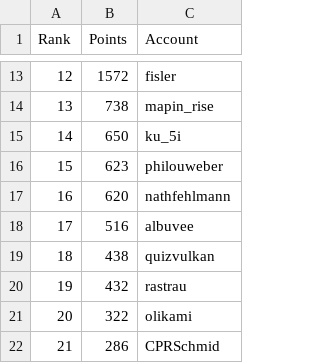
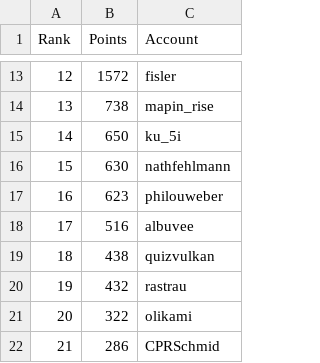
Before and after one commit to swissguesser/leaderboard, a CSV file: data/leaderboard-all-time.csv, drawn as a sheet; only a part is shown, gaps mark what is left out.

Commit message:
Add all-time leaderboard data (morning)

```diff
--- a/data/leaderboard-all-time.csv
+++ b/data/leaderboard-all-time.csv
@@ -15,4 +15,4 @@ Rank,Points,Account
 14,650,ku_5i
-15,623,philouweber
-16,620,nathfehlmann
+15,630,nathfehlmann
+16,623,philouweber
 17,516,albuvee
```
